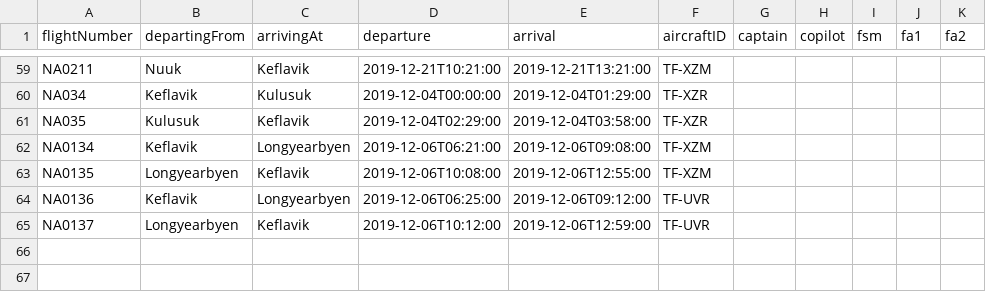
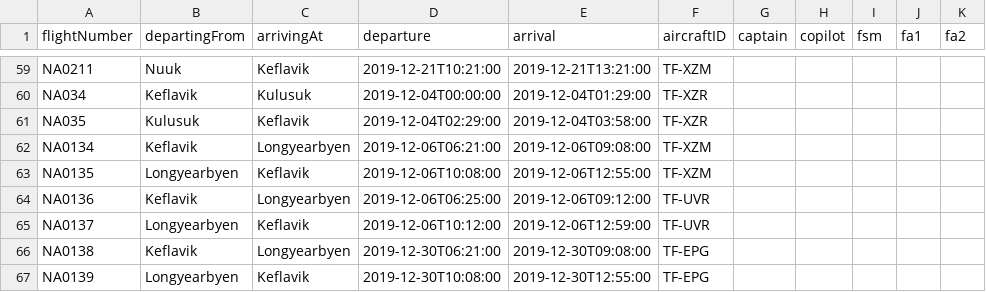
Before and after one commit to harpasteingrims/Dagbok, a CSV file: csv_files/Flights.csv, drawn as a sheet; only a part is shown, gaps mark what is left out.

```diff
--- a/csv_files/Flights.csv
+++ b/csv_files/Flights.csv
@@ -65 +65,3 @@ NA0136, Keflavik, Longyearbyen, 2019-12-06T06:25:00, 2019-12-06T09:12:00, TF-UVR
 NA0137, Longyearbyen, Keflavik, 2019-12-06T10:12:00, 2019-12-06T12:59:00, TF-UVR
+NA0138, Keflavik, Longyearbyen, 2019-12-30T06:21:00, 2019-12-30T09:08:00, TF-EPG
+NA0139, Longyearbyen, Keflavik, 2019-12-30T10:08:00, 2019-12-30T12:55:00, TF-EPG
```
Also changed, not shown: 1 other file.
